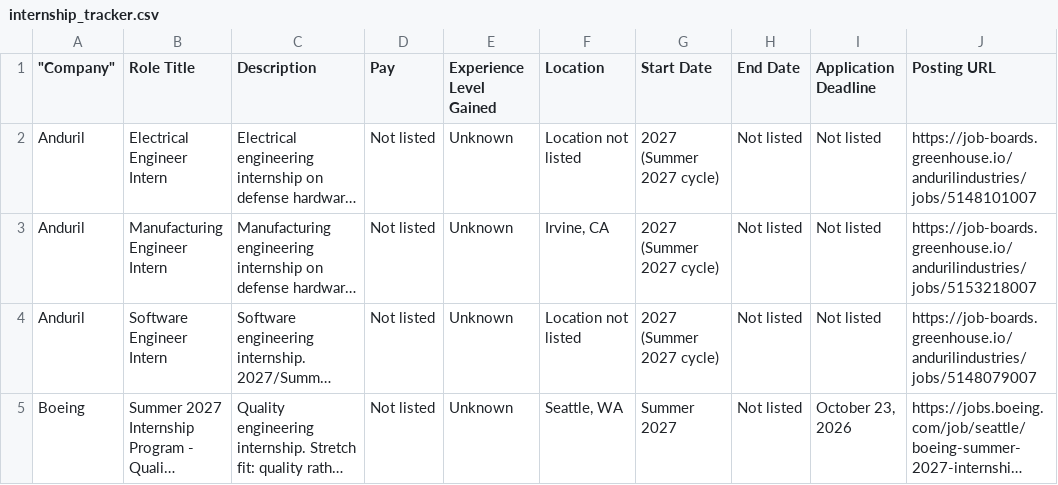
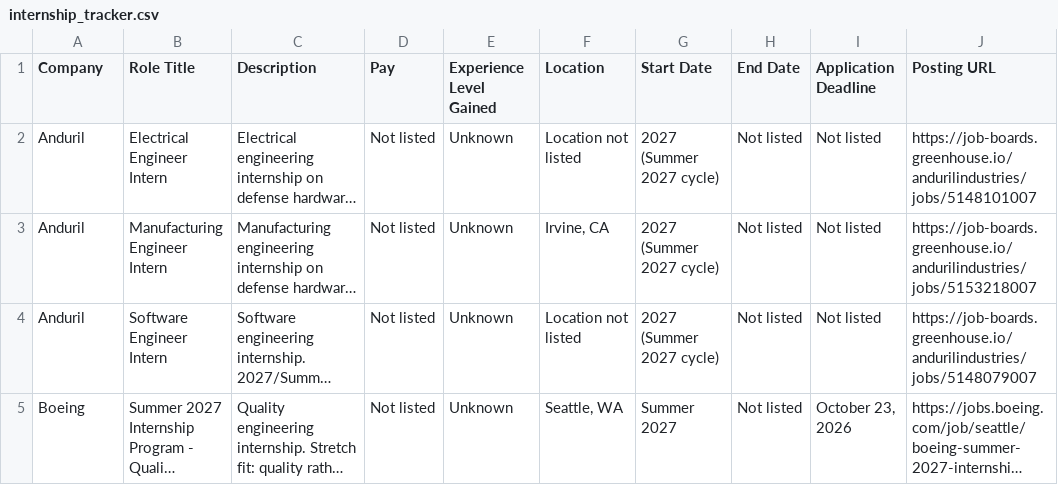
Before and after one commit to demers-ryan18/internag, a CSV file: internship_tracker.csv, drawn as a sheet; only a part is shown; long unchanged cells end in …; the diff names each change by its address in the sheet, - before the commit and + after, or states it on an @@ line.

Commit message:
Clean up stacked BOM bytes in CSV header (2026-10-09)

```diff
--- a/internship_tracker.csv
+++ b/internship_tracker.csv
-A1: "Company"
+A1: Company
```
